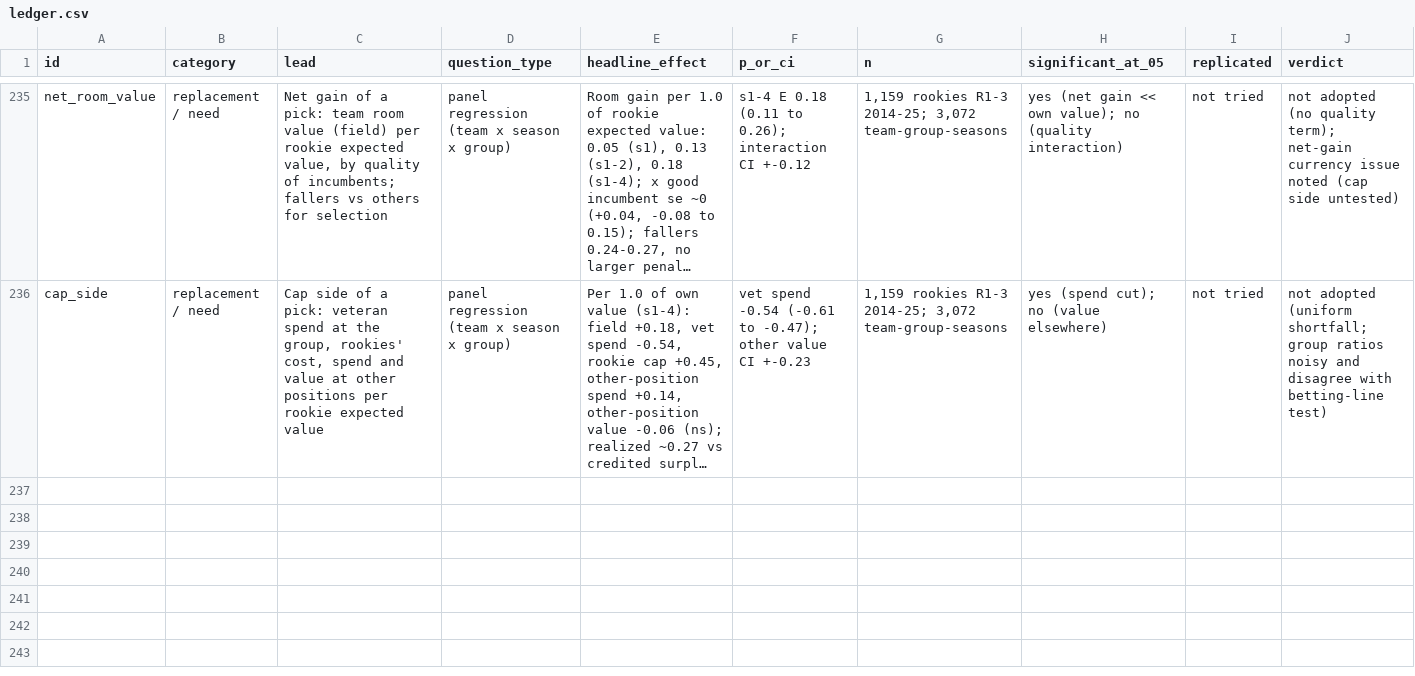
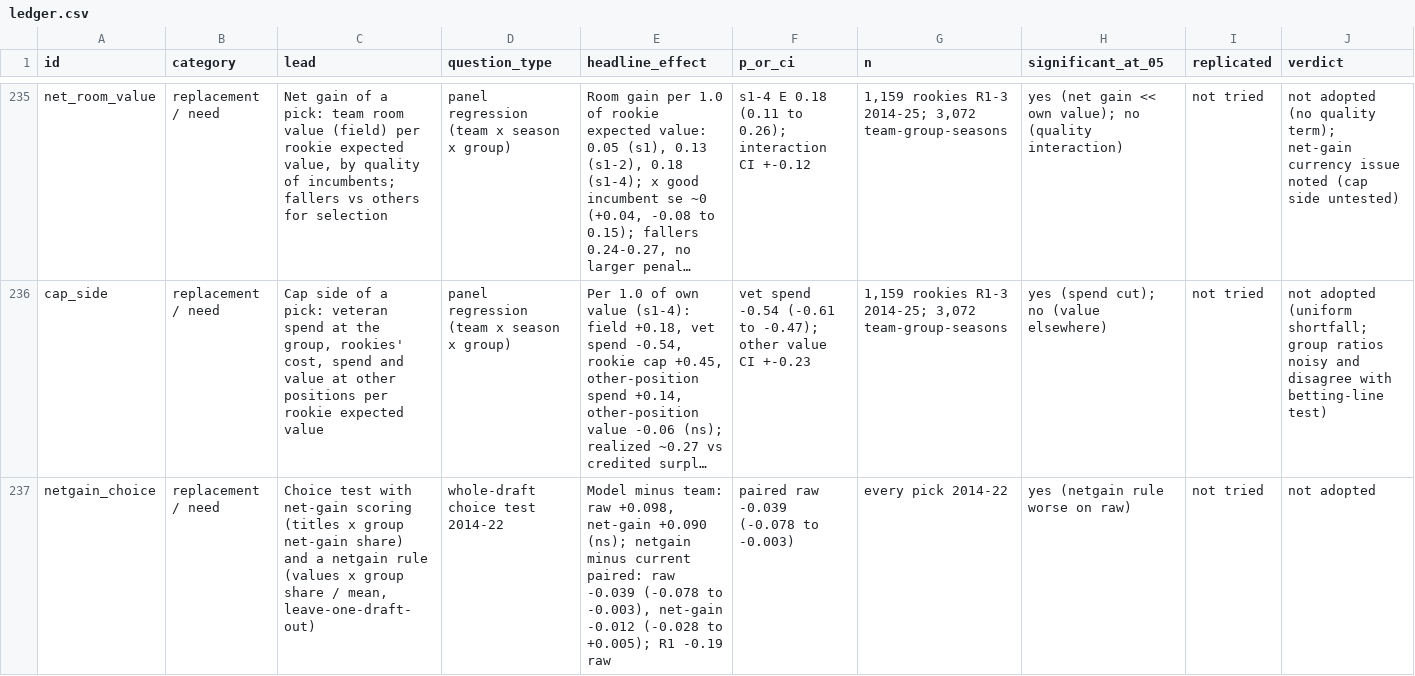
Before and after one commit to natecdavis/nfl-draft-model, a CSV file: reports/ledger.csv, drawn as a sheet; only a part is shown, gaps mark what is left out; long unchanged cells end in …; rows hold the shown columns only; the diff names each change by its address in the sheet, - before the commit and + after, or states it on an @@ line.

```diff
--- a/reports/ledger.csv
+++ b/reports/ledger.csv
+row 237: netgain_choice | replacement / need | Choice test with net-gain scoring (titles x group net-gain share) and a netgain rule (values x group share / mean, leave-one-draft-out) | whole-draft choice test 2014-22 | Model minus team: raw +0.098, net-gain +0.090 (ns); netgain minus current paired: raw -0.039 (-0.078 to -0.003), net-gain -0.012 (-0.028 to +0.005); R1 -0.19 raw | paired raw -0.039 (-0.078 to -0.003) | every pick 2014-22 | yes (netgain rule worse on raw) | not tried | not adopted
```
Also changed, not shown: 2 other files.
